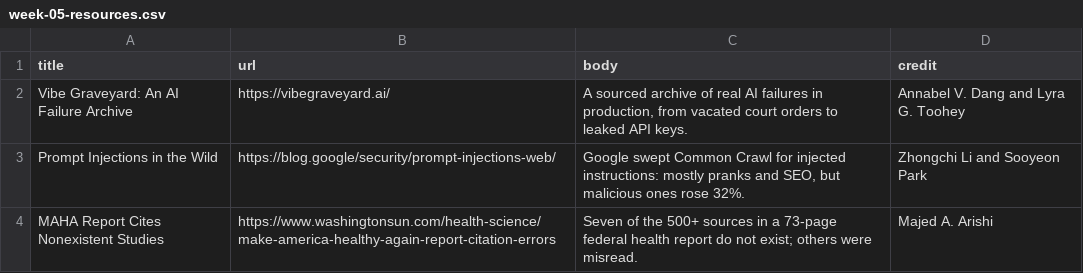
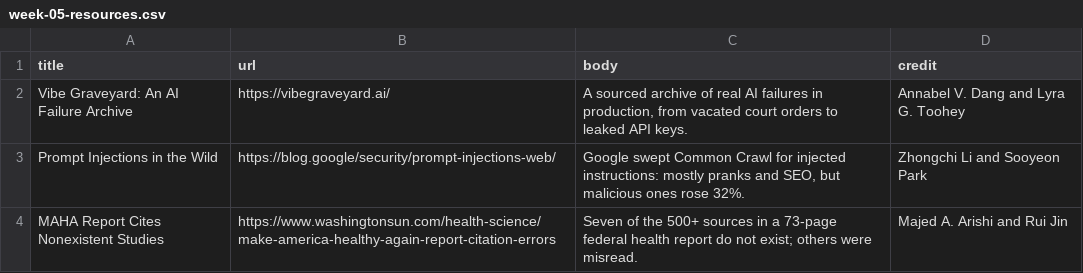
Before and after one commit to Social-Science-Collaboratory/AI_in_science_2027, a CSV file: figure-packages/week-summary/data/week-05-resources.csv, drawn as a sheet.

```diff
--- a/figure-packages/week-summary/data/week-05-resources.csv
+++ b/figure-packages/week-summary/data/week-05-resources.csv
@@ -3,2 +3,2 @@ Vibe Graveyard: An AI Failure Archive,https://vibegraveyard.ai/,"A sourced archi
 Prompt Injections in the Wild,https://blog.google/security/prompt-injections-web/,"Google swept Common Crawl for injected instructions: mostly pranks and SEO, but malicious ones rose 32%.",Zhongchi Li and Sooyeon Park
-MAHA Report Cites Nonexistent Studies,https://www.washingtonsun.com/health-science/make-america-healthy-again-report-citation-errors,Seven of the 500+ sources in a 73-page federal health report do not exist; others were misread.,Majed A. Arishi
+MAHA Report Cites Nonexistent Studies,https://www.washingtonsun.com/health-science/make-america-healthy-again-report-citation-errors,Seven of the 500+ sources in a 73-page federal health report do not exist; others were misread.,Majed A. Arishi and Rui Jin
```
Also changed, not shown: 2 other files.
